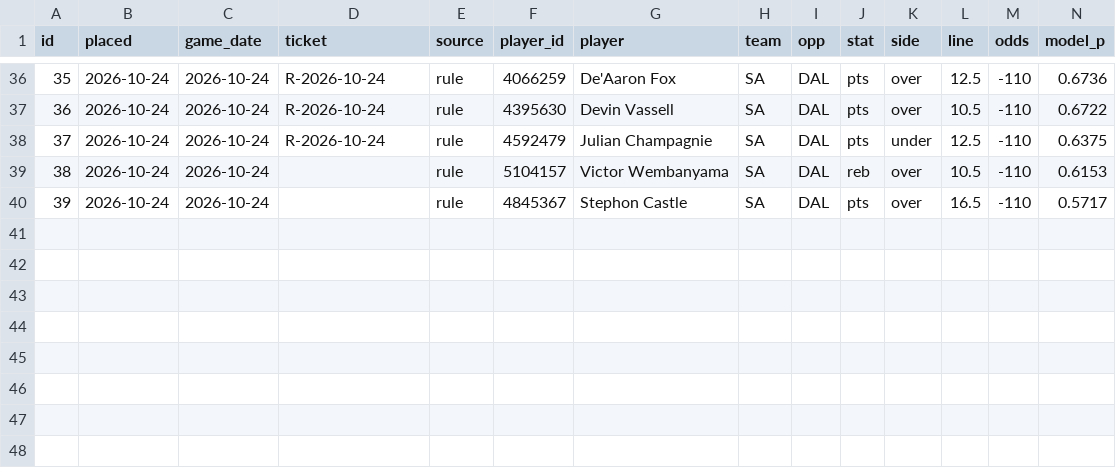
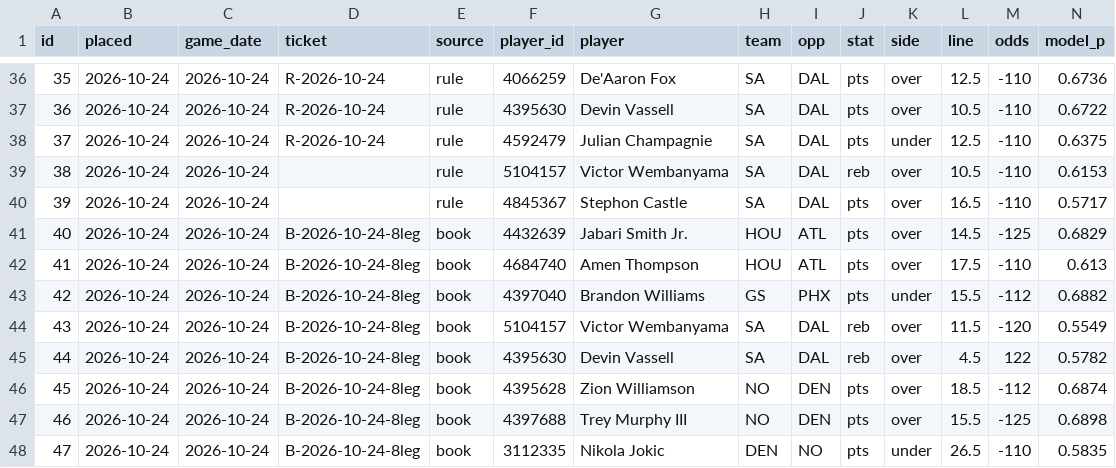
Before and after one commit to Sleepyad/nba-edge, a CSV file: data/paper_bets.csv, drawn as a sheet; only a part is shown, gaps mark what is left out; rows hold the shown columns only; the diff names each change by its address in the sheet, - before the commit and + after, or states it on an @@ line.

```diff
--- a/data/paper_bets.csv
+++ b/data/paper_bets.csv
+row 41: 40 | 2026-10-24 | 2026-10-24 | B-2026-10-24-8leg | book | 4432639 | Jabari Smith Jr. | HOU | ATL | pts | over | 14.5 | -125 | 0.6829
+row 42: 41 | 2026-10-24 | 2026-10-24 | B-2026-10-24-8leg | book | 4684740 | Amen Thompson | HOU | ATL | pts | over | 17.5 | -110 | 0.613
+row 43: 42 | 2026-10-24 | 2026-10-24 | B-2026-10-24-8leg | book | 4397040 | Brandon Williams | GS | PHX | pts | under | 15.5 | -112 | 0.6882
+row 44: 43 | 2026-10-24 | 2026-10-24 | B-2026-10-24-8leg | book | 5104157 | Victor Wembanyama | SA | DAL | reb | over | 11.5 | -120 | 0.5549
+row 45: 44 | 2026-10-24 | 2026-10-24 | B-2026-10-24-8leg | book | 4395630 | Devin Vassell | SA | DAL | reb | over | 4.5 | 122 | 0.5782
+row 46: 45 | 2026-10-24 | 2026-10-24 | B-2026-10-24-8leg | book | 4395628 | Zion Williamson | NO | DEN | pts | over | 18.5 | -112 | 0.6874
+row 47: 46 | 2026-10-24 | 2026-10-24 | B-2026-10-24-8leg | book | 4397688 | Trey Murphy III | NO | DEN | pts | over | 15.5 | -125 | 0.6898
+row 48: 47 | 2026-10-24 | 2026-10-24 | B-2026-10-24-8leg | book | 3112335 | Nikola Jokic | DEN | NO | pts | under | 26.5 | -110 | 0.5835
```
